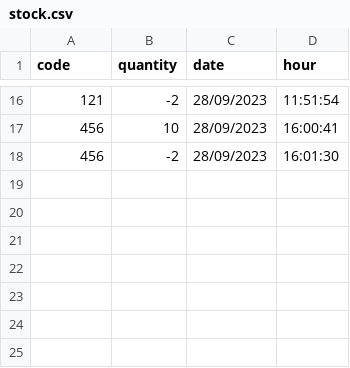
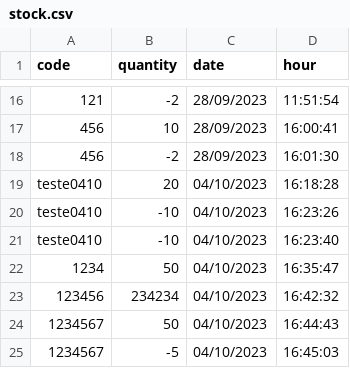
Before and after one commit to HenDGS/MiddlewarePyro, a CSV file: csvs/stock.csv, drawn as a sheet; only a part is shown, gaps mark what is left out; the diff names each change by its address in the sheet, - before the commit and + after, or states it on an @@ line.

```diff
--- a/csvs/stock.csv
+++ b/csvs/stock.csv
+row 19: teste0410 | 20 | 04/10/2023 | 16:18:28
+row 20: teste0410 | -10 | 04/10/2023 | 16:23:26
+row 21: teste0410 | -10 | 04/10/2023 | 16:23:40
+row 22: 1234 | 50 | 04/10/2023 | 16:35:47
+row 23: 123456 | 234234 | 04/10/2023 | 16:42:32
+row 24: 1234567 | 50 | 04/10/2023 | 16:44:43
+row 25: 1234567 | -5 | 04/10/2023 | 16:45:03
```
Also changed, not shown: csvs/products.csv, 7 other files.
